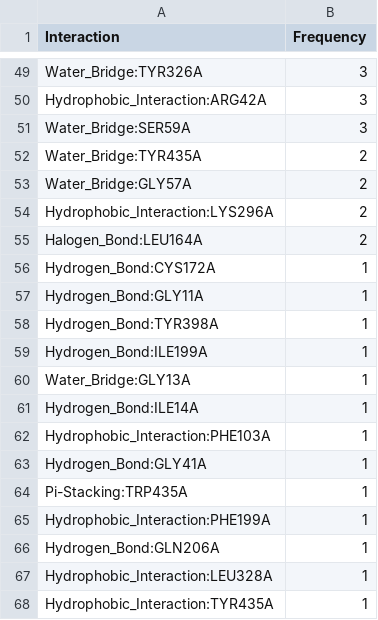
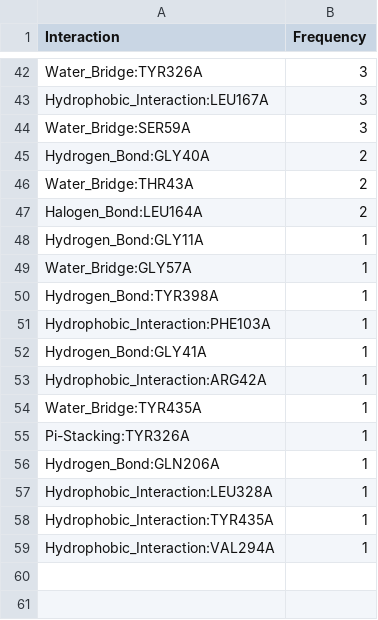
Before and after one commit to michabirklbauer/protein_docking, a CSV file: data/monoamine_oxidase_B/results/monoamine_oxidase_B_freq.csv, drawn as a sheet; only a part is shown, gaps mark what is left out; removed rows and columns are numbered as before the commit, all else as after; the diff covers the shown part only; the diff names each change by its address in the sheet, - before the commit and + after, or states it on an @@ line.

```diff
--- a/data/monoamine_oxidase_B/results/monoamine_oxidase_B_freq.csv
+++ b/data/monoamine_oxidase_B/results/monoamine_oxidase_B_freq.csv
-A43 (Interaction): Hydrophobic_Interaction:ARG42A
+A43 (Interaction): Hydrophobic_Interaction:LEU167A
+row 45: Hydrogen_Bond:GLY40A | 2
-A46 (Interaction): Water_Bridge:TYR435A
+A46 (Interaction): Water_Bridge:THR43A
-row 53: Water_Bridge:GLY57A | 2
-row 54: Hydrophobic_Interaction:LYS296A | 2
-row 56: Hydrogen_Bond:CYS172A | 1
+row 49: Water_Bridge:GLY57A | 1
-row 59: Hydrogen_Bond:ILE199A | 1
-row 60: Water_Bridge:GLY13A | 1
-row 61: Hydrogen_Bond:ILE14A | 1
+row 53: Hydrophobic_Interaction:ARG42A | 1
+row 54: Water_Bridge:TYR435A | 1
-A55 (Interaction): Pi-Stacking:TRP435A
+A55 (Interaction): Pi-Stacking:TYR326A
-row 65: Hydrophobic_Interaction:PHE199A | 1
+row 59: Hydrophobic_Interaction:VAL294A | 1
```
Also changed, not shown: 26 added rows, 33 removed rows and 5 edited cells elsewhere in this file, data/monoamine_oxidase_B/results/monoamine_oxidase_B_normalized_freq.csv, 22 other files.
